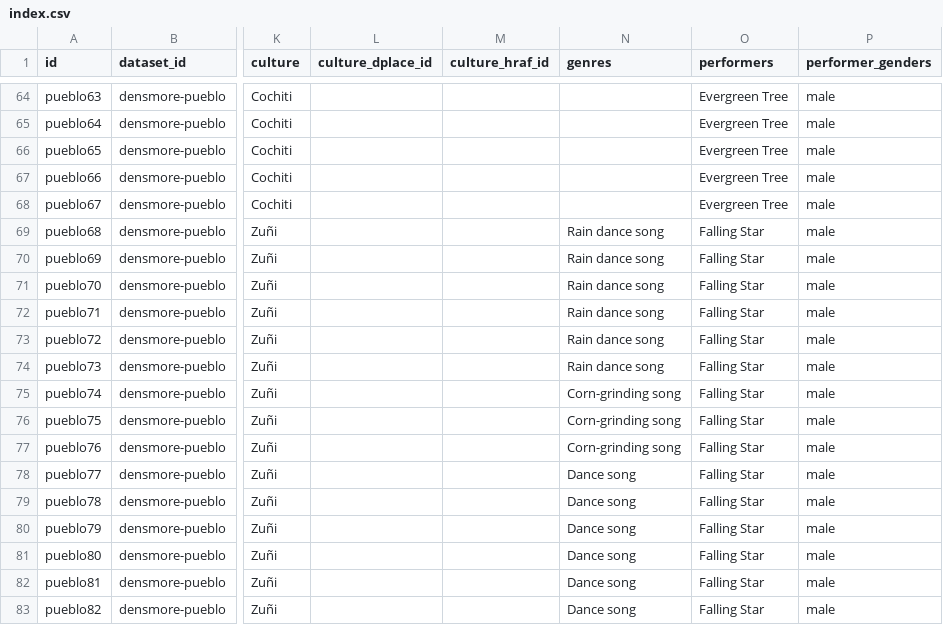
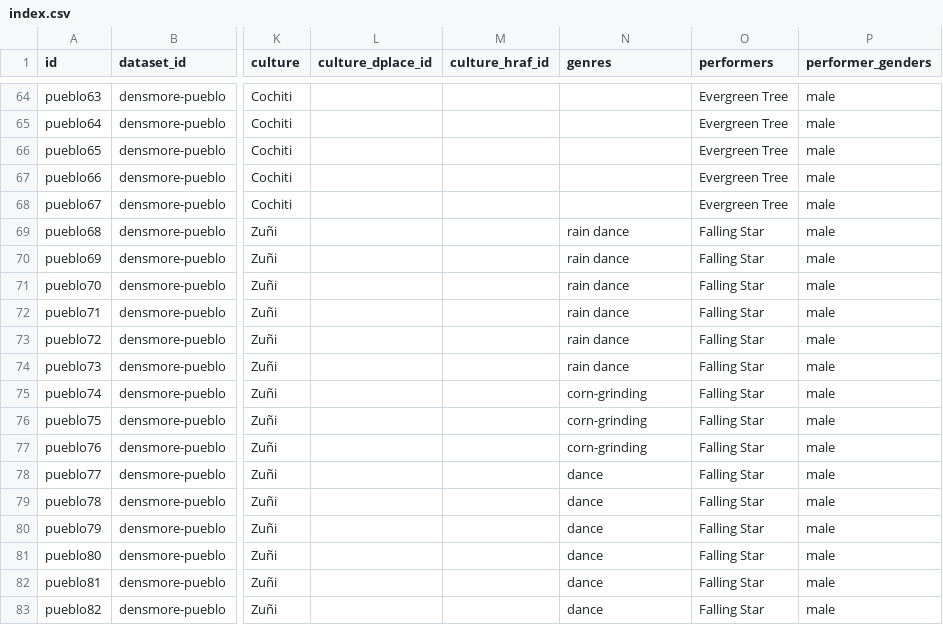
Before and after one commit to bacor/catafolk, a CSV file: datasets/densmore-pueblo/index.csv, drawn as a sheet; only a part is shown, gaps mark what is left out; the diff covers the shown part only; the diff names each change by its address in the sheet, - before the commit and + after, or states it on an @@ line.

Commit message:
update densmore-pueblo genres

```diff
--- a/datasets/densmore-pueblo/index.csv
+++ b/datasets/densmore-pueblo/index.csv
-N69:N74 (genres): Rain dance song
+N69:N74 (genres): rain dance
-N75:N77 (genres): Corn-grinding song
+N75:N77 (genres): corn-grinding
-N78:N83 (genres): Dance song
+N78:N83 (genres): dance
```
Also changed, not shown: 21 edited cells elsewhere in this file, 1 other file.
